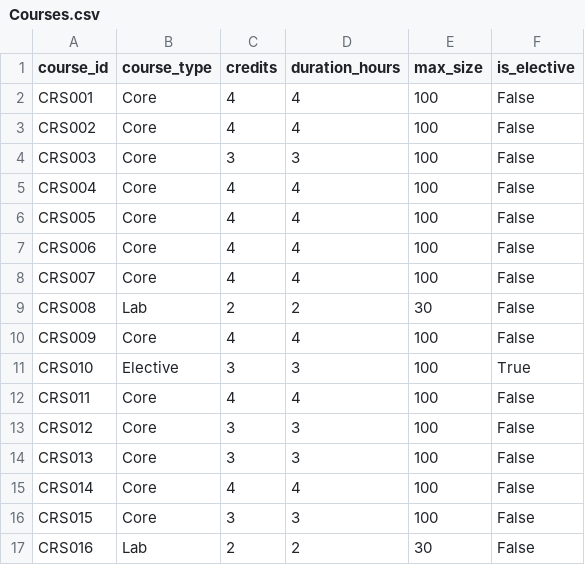
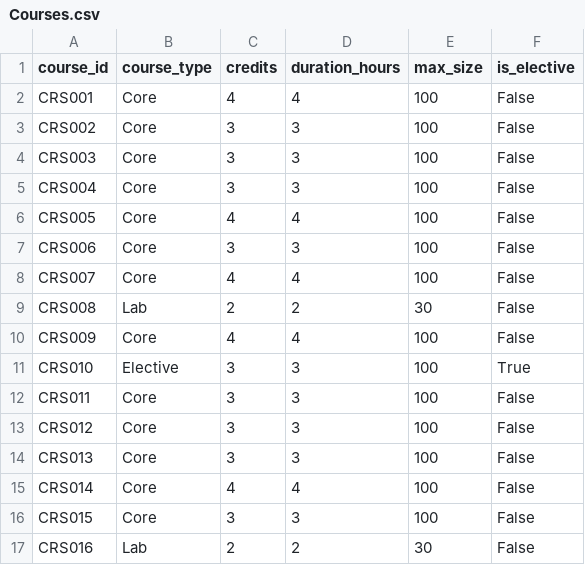
Before and after one commit to neko556/TimeTableGenerator, a CSV file: Courses.csv, drawn as a sheet; only a part is shown; the diff covers the shown part only.

```diff
--- a/Courses.csv
+++ b/Courses.csv
@@ -2,7 +2,7 @@ course_id,course_type,credits,duration_hours,max_size,is_elective
 CRS001,Core,4,4,100,False
-CRS002,Core,4,4,100,False
+CRS002,Core,3,3,100,False
 CRS003,Core,3,3,100,False
-CRS004,Core,4,4,100,False
+CRS004,Core,3,3,100,False
 CRS005,Core,4,4,100,False
-CRS006,Core,4,4,100,False
+CRS006,Core,3,3,100,False
 CRS007,Core,4,4,100,False
@@ -11,3 +11,3 @@ CRS009,Core,4,4,100,False
 CRS010,Elective,3,3,100,True
-CRS011,Core,4,4,100,False
+CRS011,Core,3,3,100,False
 CRS012,Core,3,3,100,False
```
Also changed, not shown: 20 edited cells elsewhere in this file, Faculty_Expertise.csv, Rooms.csv, 13 other files.
